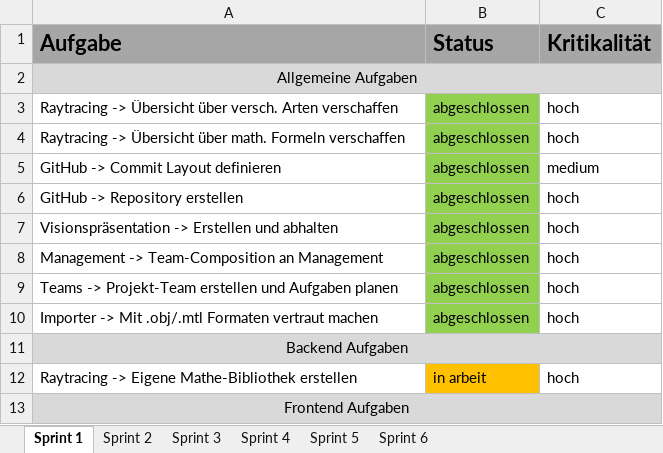
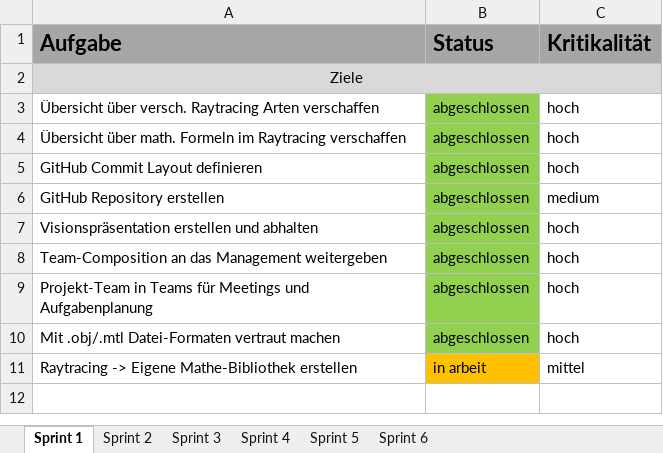
Before and after one commit to lgndluke/RaytRazor, an Excel workbook: 1. Projektplanung/03_Sprint_Backlogs.xlsx, sheet Sprint 1, drawn as a sheet; values as stored, in another font and other column widths than the file's, no borders; removed rows and columns are numbered as before the commit, all else as after; the diff names each change by its address in the sheet, - before the commit and + after, or states it on an @@ line.

Commit message:
03_Sprint_Backlogs.xlsx: Sprint-Backlogs vollständig nachgetragen.

```diff
--- a/1. Projektplanung/03_Sprint_Backlogs.xlsx (sheet Sprint 1)
+++ b/1. Projektplanung/03_Sprint_Backlogs.xlsx (sheet Sprint 1)
-A2 (Aufgabe): Allgemeine Aufgaben
+A2 (Aufgabe): Ziele
-A3 (Aufgabe): Raytracing -> Übersicht über versch. Arten verschaffen
+A3 (Aufgabe): Übersicht über versch. Raytracing Arten verschaffen
-A4 (Aufgabe): Raytracing -> Übersicht über math. Formeln verschaffen
+A4 (Aufgabe): Übersicht über math. Formeln im Raytracing verschaffen
-row 5: GitHub -> Commit Layout definieren | abgeschlossen | medium
-A5 (Aufgabe): GitHub -> Repository erstellen
+A5 (Aufgabe): GitHub Commit Layout definieren
+row 6: GitHub Repository erstellen | abgeschlossen | medium
-A7 (Aufgabe): Visionspräsentation -> Erstellen und abhalten
+A7 (Aufgabe): Visionspräsentation erstellen und abhalten
-A8 (Aufgabe): Management -> Team-Composition an Management
+A8 (Aufgabe): Team-Composition an das Management weitergeben
-A9 (Aufgabe): Teams -> Projekt-Team erstellen und Aufgaben planen
+A9 (Aufgabe): Projekt-Team in Teams für Meetings und Aufgabenplanung
-A10 (Aufgabe): Importer -> Mit .obj/.mtl Formaten vertraut machen
+A10 (Aufgabe): Mit .obj/.mtl Datei-Formaten vertraut machen
-row 11: Backend Aufgaben
-C11 (Kritikalität): hoch
+C11 (Kritikalität): mittel
-row 13: Frontend Aufgaben
```
Also changed, not shown: sheet Sprint 6, sheet Sprint 3, sheet Sprint 4, sheet Sprint 2, sheet Sprint 5.
